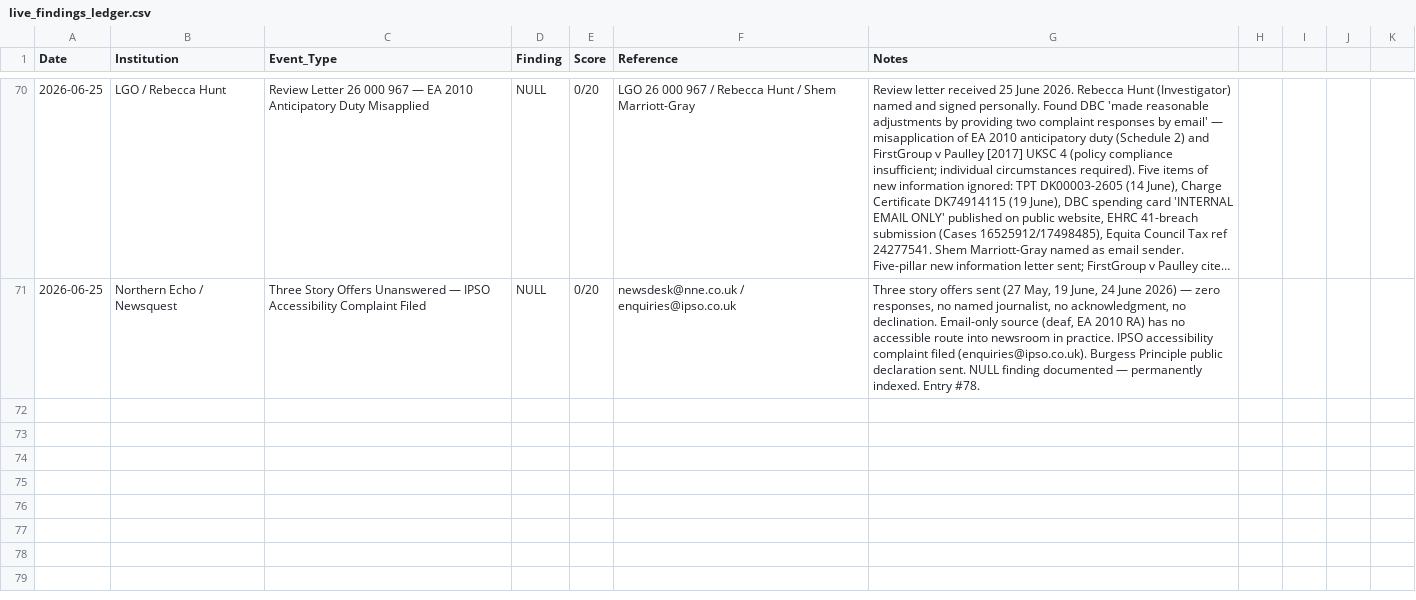
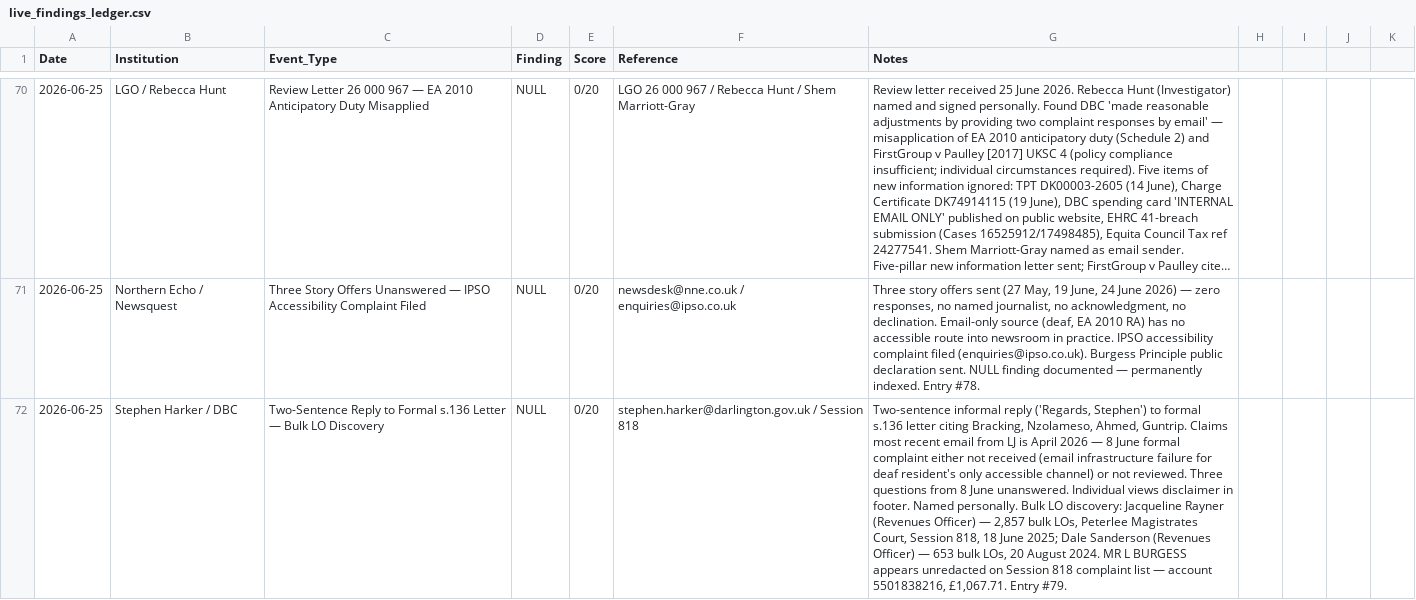
Before and after one commit to ljbudgie/burgess-principle, a CSV file: live_findings_ledger.csv, drawn as a sheet; only a part is shown, gaps mark what is left out; long unchanged cells end in …; the diff names each change by its address in the sheet, - before the commit and + after, or states it on an @@ line.

```diff
--- a/live_findings_ledger.csv
+++ b/live_findings_ledger.csv
+row 72: 2026-06-25 | Stephen Harker / DBC | Two-Sentence Reply to Formal s.136 Letter — Bulk LO Discovery | NULL | 0/20 | stephen.harker@darlington.gov.uk / Session 818 | Two-sentence informal reply ('Regards, Stephen') to formal s.136 letter citing Bracking, Nzolameso, Ahmed, Guntrip. Claims most recent email from LJ is April 2026 — 8 June formal complaint either not received (email infrastructure failure for deaf resident's only accessible channel) or not reviewed. Three questions from 8 June unanswered. Individual views disclaimer in footer. Named personally. Bulk LO discovery: Jacqueline Rayner (Revenues Officer) — 2,857 bulk LOs, Peterlee Magistrates Court, Session 818, 18 June 2025; Dale Sanderson (Revenues Officer) — 653 bulk LOs, 20 August 2024. MR L BURGESS appears unredacted on Session 818 complaint list — account 5501838216, £1,067.71. Entry #79.
```
Also changed, not shown: institutional_register.csv, 3 other files.
